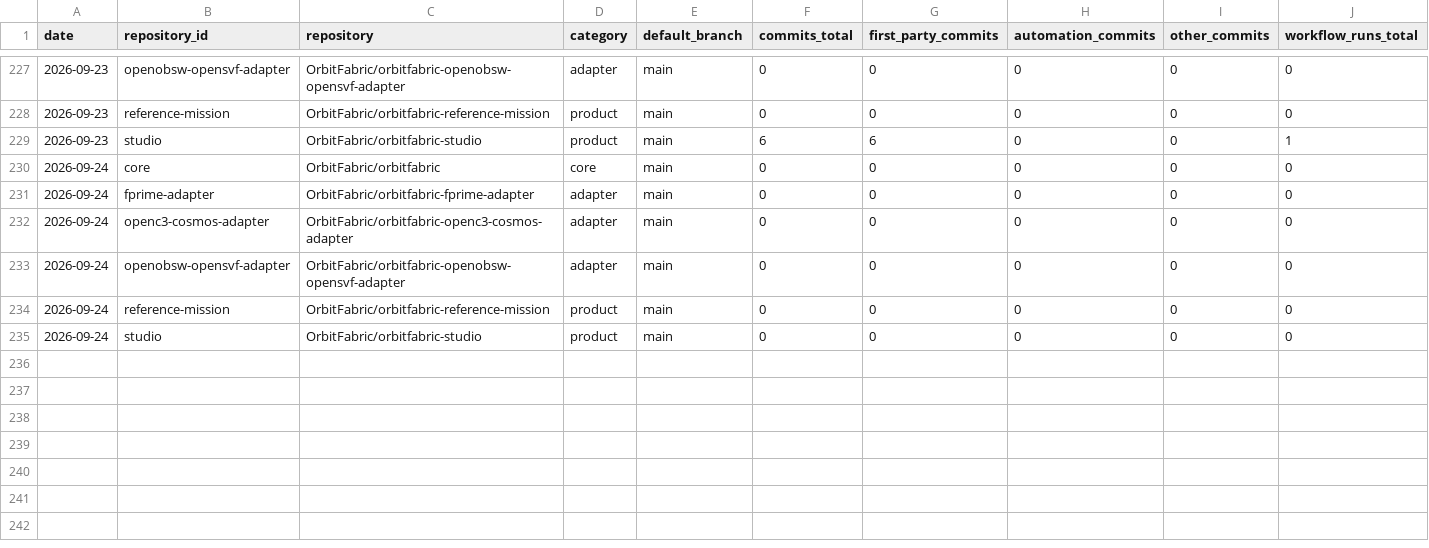
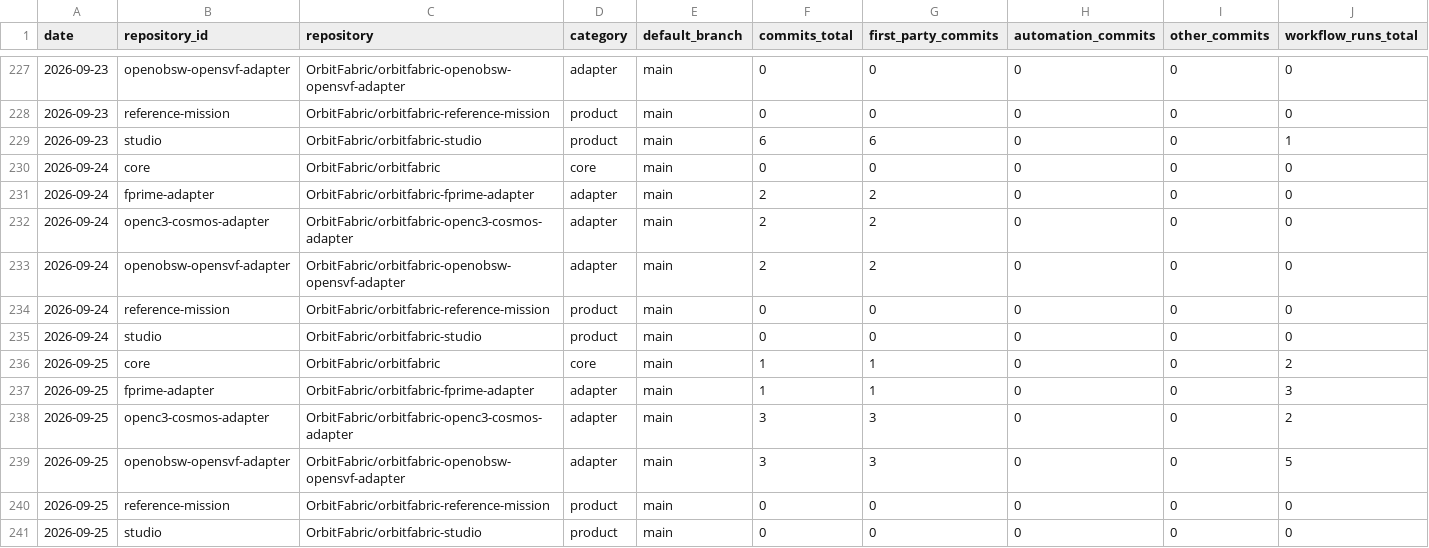
Before and after one commit to FAROTECH/orbitfabric-analytics, a CSV file: analytics/development_activity_daily.csv, drawn as a sheet; only a part is shown, gaps mark what is left out; rows hold the shown columns only; the diff names each change by its address in the sheet, - before the commit and + after, or states it on an @@ line.

```diff
--- a/analytics/development_activity_daily.csv
+++ b/analytics/development_activity_daily.csv
-F231:F233 (commits_total): 0
+F231:F233 (commits_total): 2
-G231:G233 (first_party_commits): 0
+G231:G233 (first_party_commits): 2
+row 236: 2026-09-25 | core | OrbitFabric/orbitfabric | core | main | 1 | 1 | 0 | 0 | 2
+row 237: 2026-09-25 | fprime-adapter | OrbitFabric/orbitfabric-fprime-adapter | adapter | main | 1 | 1 | 0 | 0 | 3
+row 238: 2026-09-25 | openc3-cosmos-adapter | OrbitFabric/orbitfabric-openc3-cosmos-adapter | adapter | main | 3 | 3 | 0 | 0 | 2
+row 239: 2026-09-25 | openobsw-opensvf-adapter | OrbitFabric/orbitfabric-openobsw-opensvf-adapter | adapter | main | 3 | 3 | 0 | 0 | 5
+row 240: 2026-09-25 | reference-mission | OrbitFabric/orbitfabric-reference-mission | product | main | 0 | 0 | 0 | 0 | 0
+row 241: 2026-09-25 | studio | OrbitFabric/orbitfabric-studio | product | main | 0 | 0 | 0 | 0 | 0
```
Also changed, not shown: analytics/community_comparison_latest.csv, analytics/community_daily.csv, 4 other files.
